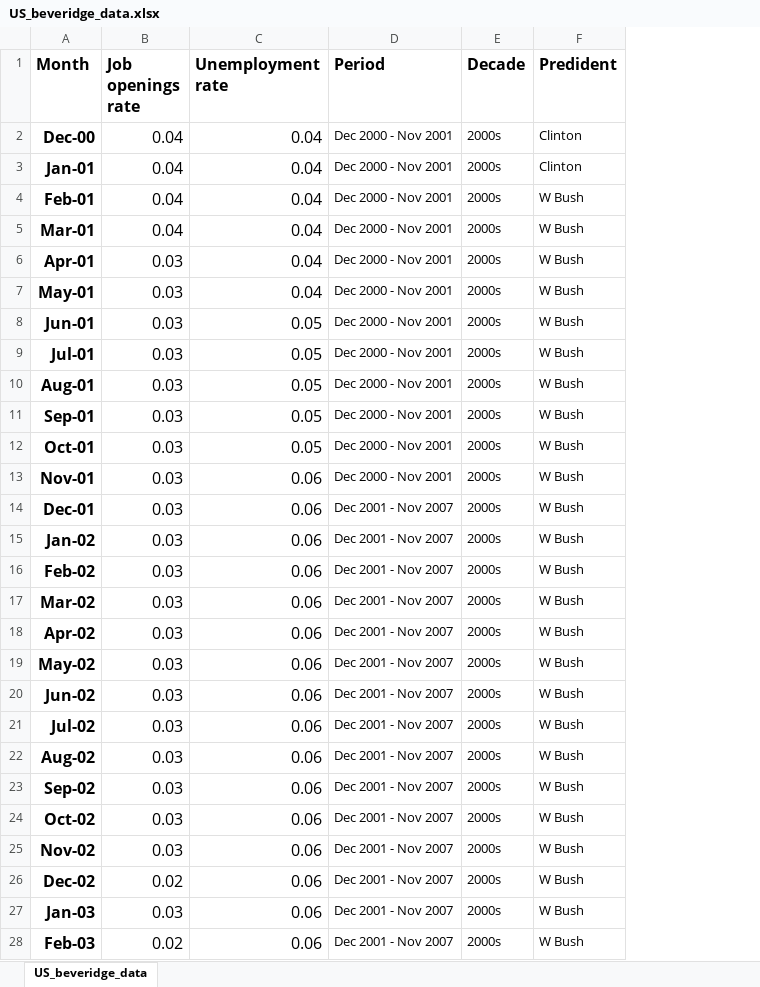
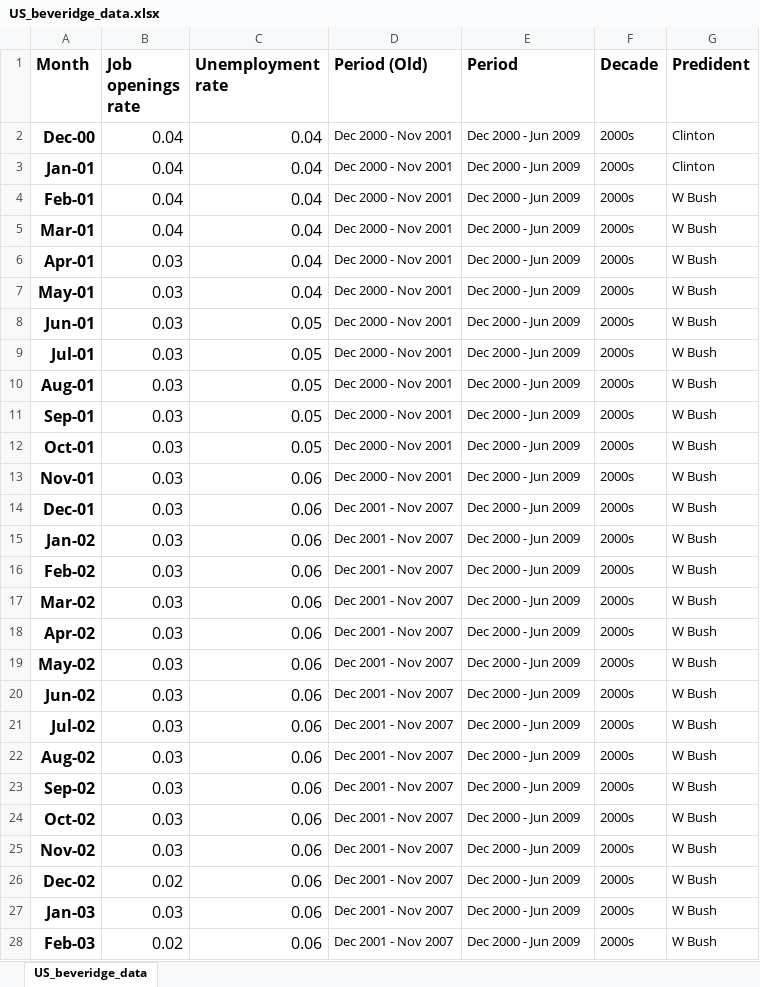
Before and after one commit to RDeconomist/data, an Excel workbook: e4e3/Notebooks/US_beveridge_data.xlsx, sheet US_beveridge_data, drawn as a sheet; only a part is shown; values as stored, in another font and other column widths than the file's, no borders; addresses are those after the commit; the diff covers the shown part only; the diff names each change by its address in the sheet, - before the commit and + after, or states it on an @@ line.

```diff
--- a/e4e3/Notebooks/US_beveridge_data.xlsx (sheet US_beveridge_data)
+++ b/e4e3/Notebooks/US_beveridge_data.xlsx (sheet US_beveridge_data)
+column D (Period (Old)), rows 2-28: Dec 2000 - Nov 2001 | Dec 2000 - Nov 2001 | Dec 2000 - Nov 2001 | Dec 2000 - Nov 2001 | Dec 2000 - Nov 2001 | Dec 2000 - Nov 2001 | Dec 2000 - Nov 2001 | Dec 2000 - Nov 2001 | Dec 2000 - Nov 2001 | Dec 2000 - Nov 2001 | Dec 2000 - Nov 2001 | Dec 2000 - Nov 2001 | Dec 2001 - Nov 2007 | Dec 2001 - Nov 2007 | Dec 2001 - Nov 2007 | Dec 2001 - Nov 2007 | Dec 2001 - Nov 2007 | Dec 2001 - Nov 2007 | Dec 2001 - Nov 2007 | Dec 2001 - Nov 2007 | Dec 2001 - Nov 2007 | Dec 2001 - Nov 2007 | Dec 2001 - Nov 2007 | Dec 2001 - Nov 2007 | Dec 2001 - Nov 2007 | Dec 2001 - Nov 2007 | Dec 2001 - Nov 2007
-E2:E13 (Period): Dec 2000 - Nov 2001
+E2:E13 (Period): Dec 2000 - Jun 2009
-E14:E28 (Period): Dec 2001 - Nov 2007
+E14:E28 (Period): Dec 2000 - Jun 2009
```
Also changed, not shown: 76 edited cells elsewhere in this sheet, 1 other file.
